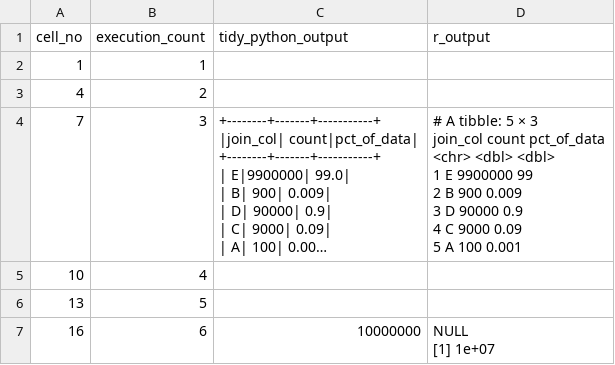
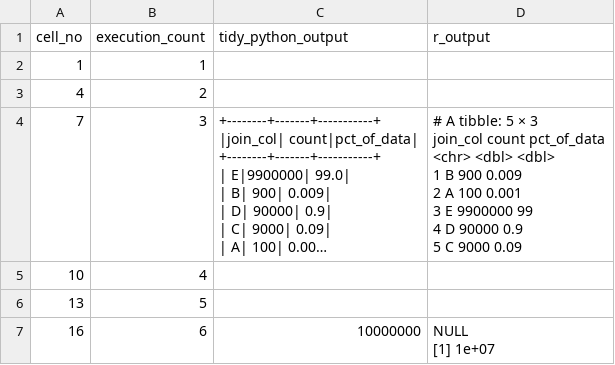
Before and after one commit to best-practice-and-impact/ons-spark, a CSV file: ons-spark/raw-notebooks/salted-joins/outputs.csv, drawn as a sheet; only a part is shown; long unchanged cells end in …; ↵ is a line break in a cell; the diff covers the shown part only; the diff names each change by its address in the sheet, - before the commit and + after, or states it on an @@ line.

```diff
--- a/ons-spark/raw-notebooks/salted-joins/outputs.csv
+++ b/ons-spark/raw-notebooks/salted-joins/outputs.csv
-D4 (r_output): …<dbl> ↵ 1 E 9900000 99 ↵ 2 B 900 0.009 ↵ 3 D 90000 0.9 ↵ 4 C 9000 0.09 ↵ 5 A 100 0.001
+D4 (r_output): …<dbl> ↵ 1 B 900 0.009 ↵ 2 A 100 0.001 ↵ 3 E 9900000 99 ↵ 4 D 90000 0.9 ↵ 5 C 9000 0.09
```
Also changed, not shown: 2 removed rows and 11 edited cells elsewhere in this file, 4 other files.
